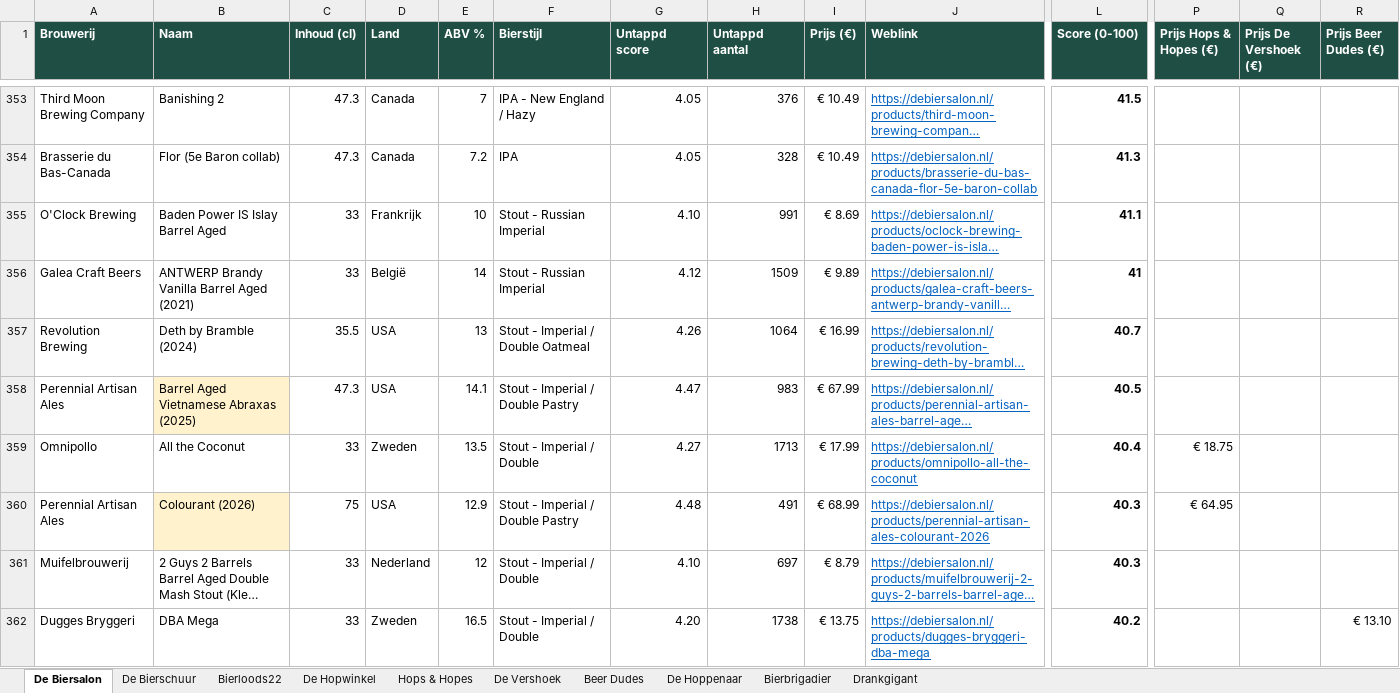
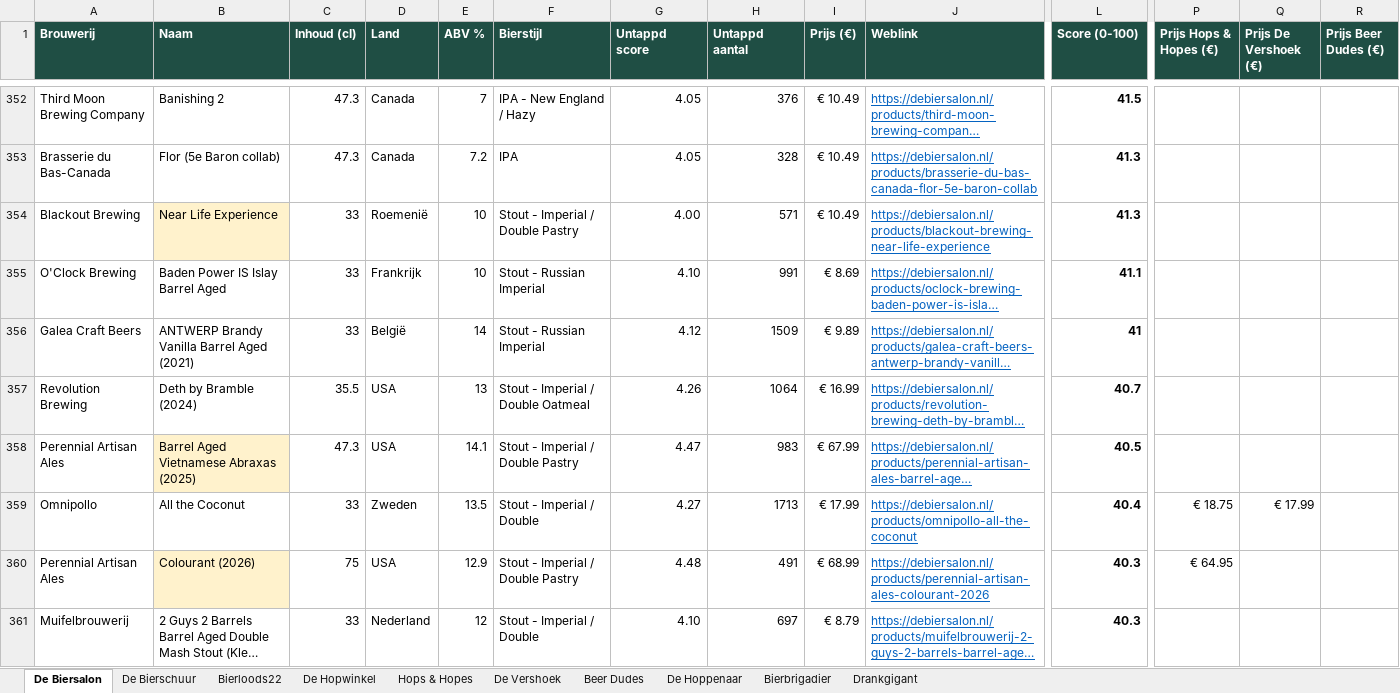
Before and after one commit to RdG-Bier/DeBierScraper, an Excel workbook: docs/bieroverzicht.xlsx, sheet De Biersalon, drawn as a sheet; only a part is shown, gaps mark what is left out; the shorter side is filled out with more unchanged rows; long unchanged cells end in …; values as stored, in another font and other column widths than the file's, no borders; conditional formats not drawn; rows hold the shown columns only; the diff covers the shown part only; the diff names each change by its address in the sheet, - before the commit and + after, or states it on an @@ line.

```diff
--- a/docs/bieroverzicht.xlsx (sheet De Biersalon)
+++ b/docs/bieroverzicht.xlsx (sheet De Biersalon)
+row 354: Blackout Brewing | Near Life Experience | 33 | Roemenië | 10 | Stout - Imperial / Double Pastry | 4.00 | 571 | € 10.49 | https://debiersalon.nl/products/blackout-brewing-near-life-experience | 41.3
-Q359 (Prijs De Vershoek (€)): (empty)
+Q359 (Prijs De Vershoek (€)): € 17.99
```
Also changed, not shown: 4 added rows, 3 removed rows and 87 edited cells elsewhere in this sheet, sheet De Hopwinkel, sheet De Vershoek, sheet Hops & Hopes, sheet De Bierschuur, sheet De Hoppenaar, sheet Bierloods22, 3 more sheets, 30 other files.
